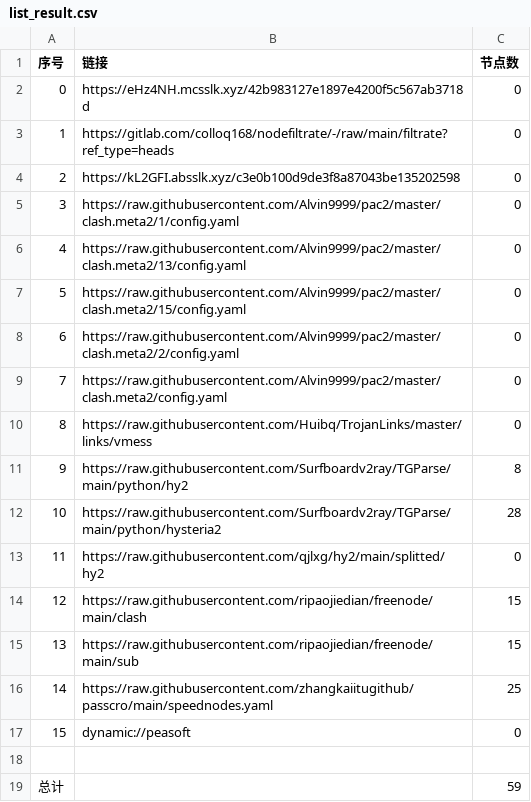
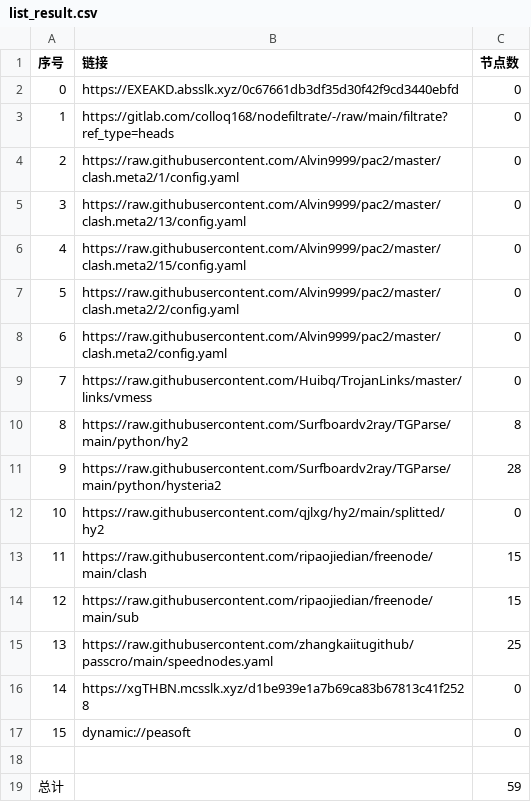
Before and after one commit to hnonly/AutoMergePublicNodes, a CSV file: list_result.csv, drawn as a sheet; removed rows and columns are numbered as before the commit, all else as after; the diff names each change by its address in the sheet, - before the commit and + after, or states it on an @@ line.

```diff
--- a/list_result.csv
+++ b/list_result.csv
-B2 (链接): https://eHz4NH.mcsslk.xyz/42b983127e1897e4200f5c567ab3718d
+B2 (链接): https://EXEAKD.absslk.xyz/0c67661db3df35d30f42f9cd3440ebfd
-row 4: 2 | https://kL2GFI.absslk.xyz/c3e0b100d9de3f8a87043be135202598 | 0
@@ column A (序号) renumbered between rows 4 and 15 @@
+row 16: 14 | https://xgTHBN.mcsslk.xyz/d1be939e1a7b69ca83b67813c41f2528 | 0
```
Also changed, not shown: 21 other files.
